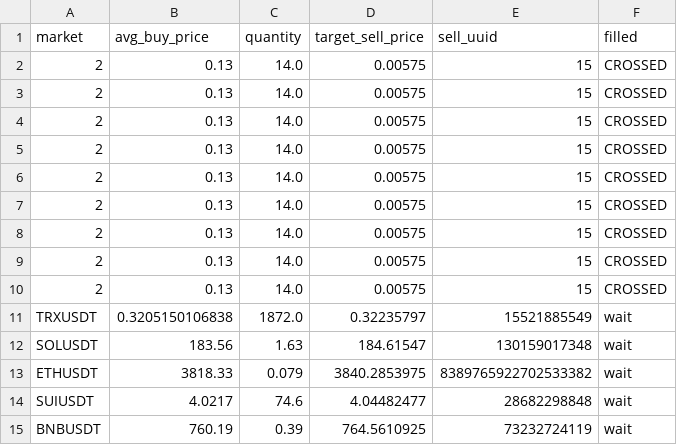
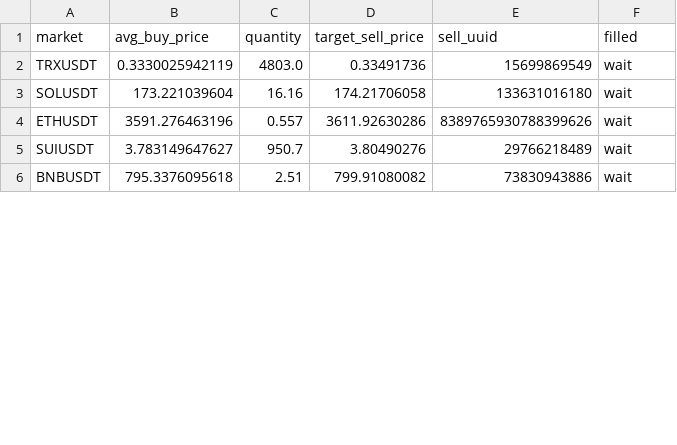
Before and after one commit to taihak-dev/coinTradeSystem_Binance, a CSV file: sell_log.csv, drawn as a sheet; only a part is shown; the diff covers the shown part only.

```diff
--- a/sell_log.csv
+++ b/sell_log.csv
@@ -1,15 +1,6 @@
 market,avg_buy_price,quantity,target_sell_price,sell_uuid,filled
-2,0.13,14.0,0.00575,15,CROSSED
-2,0.13,14.0,0.00575,15,CROSSED
-2,0.13,14.0,0.00575,15,CROSSED
-2,0.13,14.0,0.00575,15,CROSSED
-2,0.13,14.0,0.00575,15,CROSSED
-2,0.13,14.0,0.00575,15,CROSSED
-2,0.13,14.0,0.00575,15,CROSSED
-2,0.13,14.0,0.00575,15,CROSSED
-2,0.13,14.0,0.00575,15,CROSSED
-TRXUSDT,0.3205150106838,1872.0,0.32235797,15521885549,wait
-SOLUSDT,183.56,1.63,184.61547,130159017348,wait
-ETHUSDT,3818.33,0.079,3840.2853975,8389765922702533382,wait
-SUIUSDT,4.0217,74.6,4.04482477,28682298848,wait
-BNBUSDT,760.19,0.39,764.5610925,73232724119,wait
+TRXUSDT,0.3330025942119,4803.0,0.33491736,15699869549,wait
+SOLUSDT,173.221039604,16.16,174.21706058,133631016180,wait
+ETHUSDT,3591.276463196,0.557,3611.92630286,8389765930788399626,wait
+SUIUSDT,3.783149647627,950.7,3.80490276,29766218489,wait
+BNBUSDT,795.3376095618,2.51,799.91080082,73830943886,wait
```
Also changed, not shown: 1 removed row and 12 edited cells elsewhere in this file, buy_log.csv, setting.csv, 10 other files.
